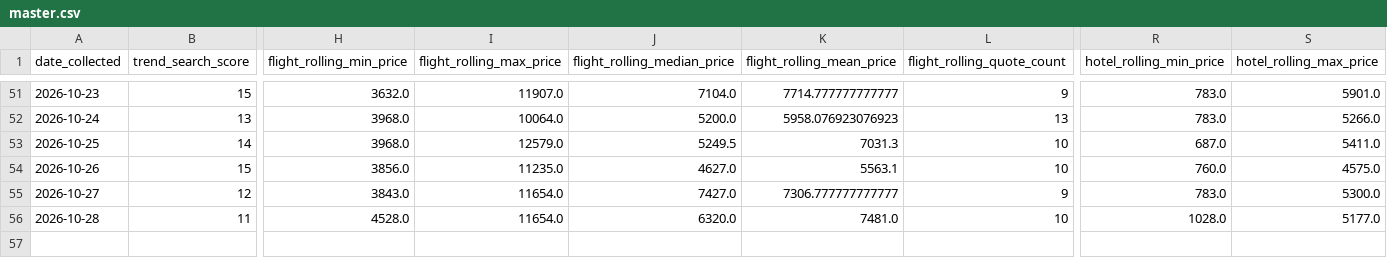
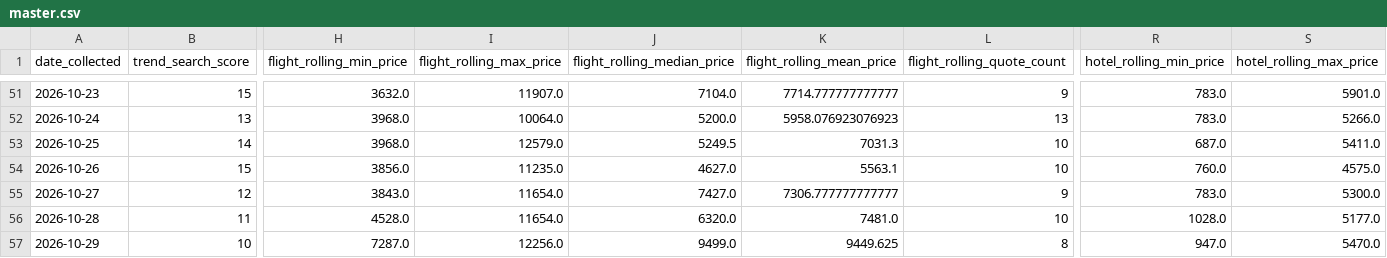
Before and after one commit to Naehum-Dela-Cruz/dep-data-engineering-naehum, a CSV file: data/processed/masskara/analysis/master.csv, drawn as a sheet; only a part is shown, gaps mark what is left out; rows hold the shown columns only; the diff names each change by its address in the sheet, - before the commit and + after, or states it on an @@ line.

```diff
--- a/data/processed/masskara/analysis/master.csv
+++ b/data/processed/masskara/analysis/master.csv
+row 57: 2026-10-29 | 10 | 7287.0 | 12256.0 | 9499.0 | 9449.625 | 8 | 947.0 | 5470.0
```
Also changed, not shown: data/processed/cleaned_flights.csv, data/processed/cleaned_hotels.csv, 1 other file.
